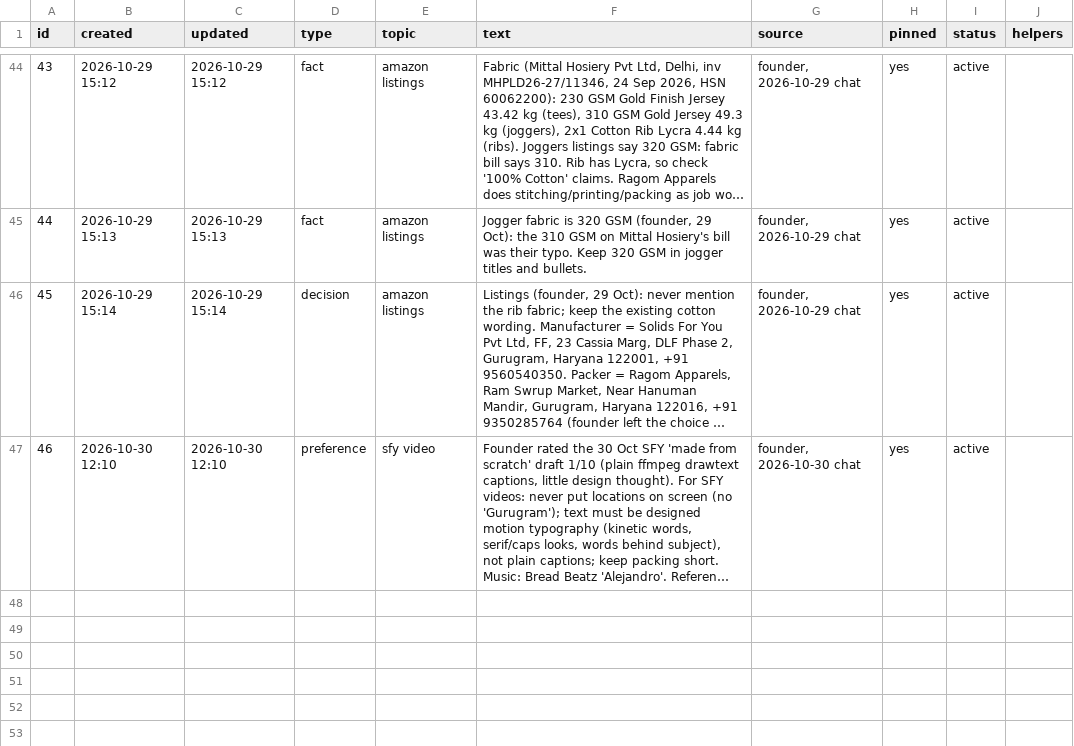
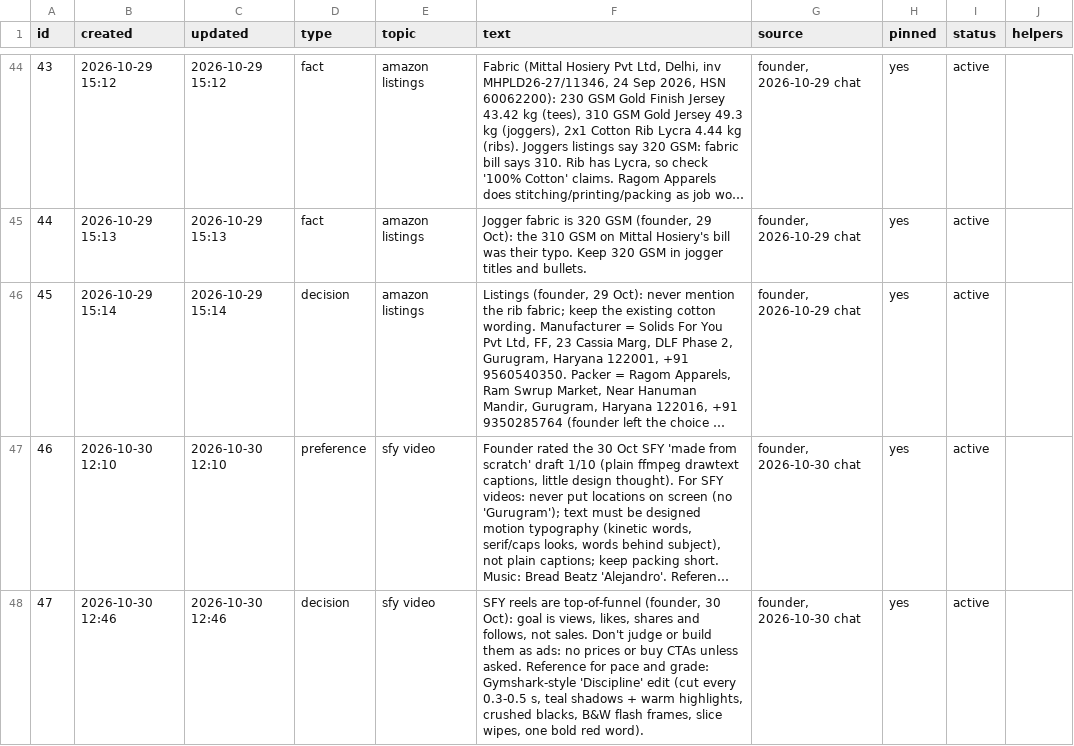
Before and after one commit to solidsforyou/moneymoments-media, a CSV file: memory/memory.csv, drawn as a sheet; only a part is shown, gaps mark what is left out; long unchanged cells end in …; the diff names each change by its address in the sheet, - before the commit and + after, or states it on an @@ line.

```diff
--- a/memory/memory.csv
+++ b/memory/memory.csv
+row 48: 47 | 2026-10-30 12:46 | 2026-10-30 12:46 | decision | sfy video | SFY reels are top-of-funnel (founder, 30 Oct): goal is views, likes, shares and follows, not sales. Don't judge or build them as ads: no prices or buy CTAs unless asked. Reference for pace and grade: Gymshark-style 'Discipline' edit (cut every 0.3-0.5 s, teal shadows + warm highlights, crushed blacks, B&W flash frames, slice wipes, one bold red word). | founder, 2026-10-30 chat | yes | active
```
